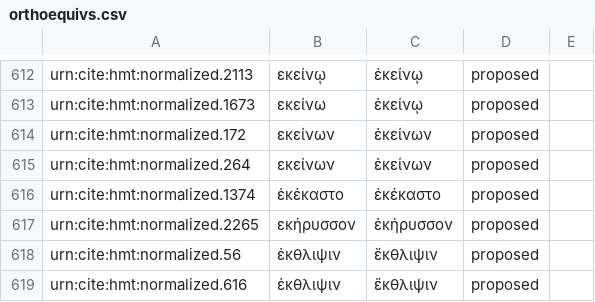
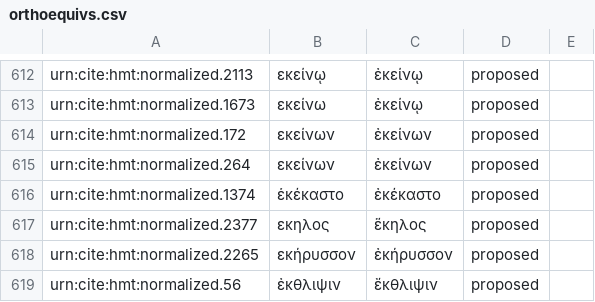
Before and after one commit to homermultitext/byzortho, a CSV file: orthoequivs.csv, drawn as a sheet; only a part is shown, gaps mark what is left out; the shorter side is filled out with more unchanged rows.

Commit message:
Update orthoequivs.csv

```diff
--- a/orthoequivs.csv
+++ b/orthoequivs.csv
@@ -616,2 +616,3 @@ urn:cite:hmt:normalized.264,εκείνων,ἐκείνων,proposed,
 urn:cite:hmt:normalized.1374,ἑκέκαστο,ἐκέκαστο,proposed,
+urn:cite:hmt:normalized.2377,εκηλος,ἕκηλος,proposed,
 urn:cite:hmt:normalized.2265,εκήρυσσον,ἐκήρυσσον,proposed,
```
